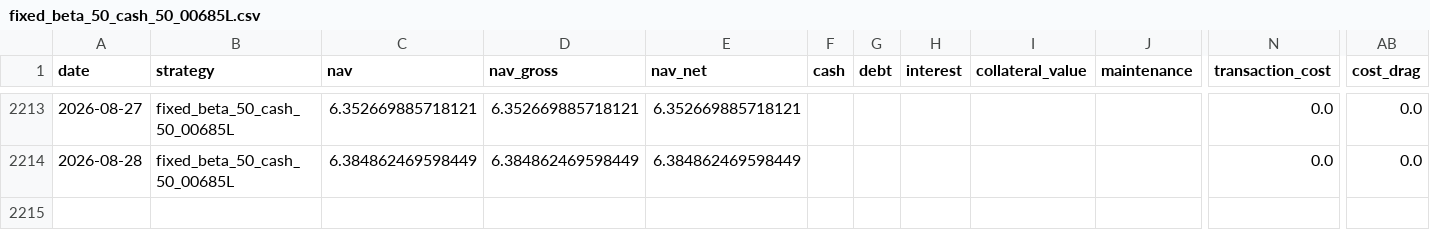
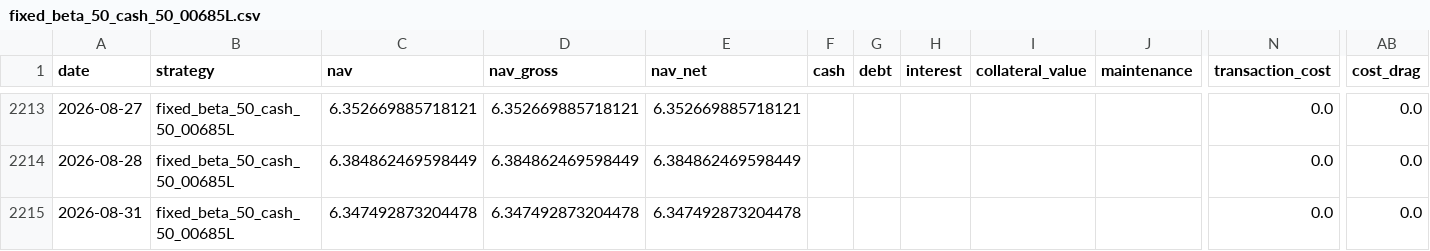
Before and after one commit to hanjhou2000716/prstk-taiwan-etf-research, a CSV file: site/data/backtests/fixed_beta_50_cash_50_00685L.csv, drawn as a sheet; only a part is shown, gaps mark what is left out; rows hold the shown columns only; the diff names each change by its address in the sheet, - before the commit and + after, or states it on an @@ line.

```diff
--- a/site/data/backtests/fixed_beta_50_cash_50_00685L.csv
+++ b/site/data/backtests/fixed_beta_50_cash_50_00685L.csv
+row 2215: 2026-08-31 | fixed_beta_50_cash_50_00685L | 6.347492873204478 | 6.347492873204478 | 6.347492873204478 |  |  |  |  |  | 0.0 | 0.0
```
Also changed, not shown: site/data/backtests/pledge_006208_dynamic.csv, site/data/backtests/pledge_006208_once.csv, 15 other files.
